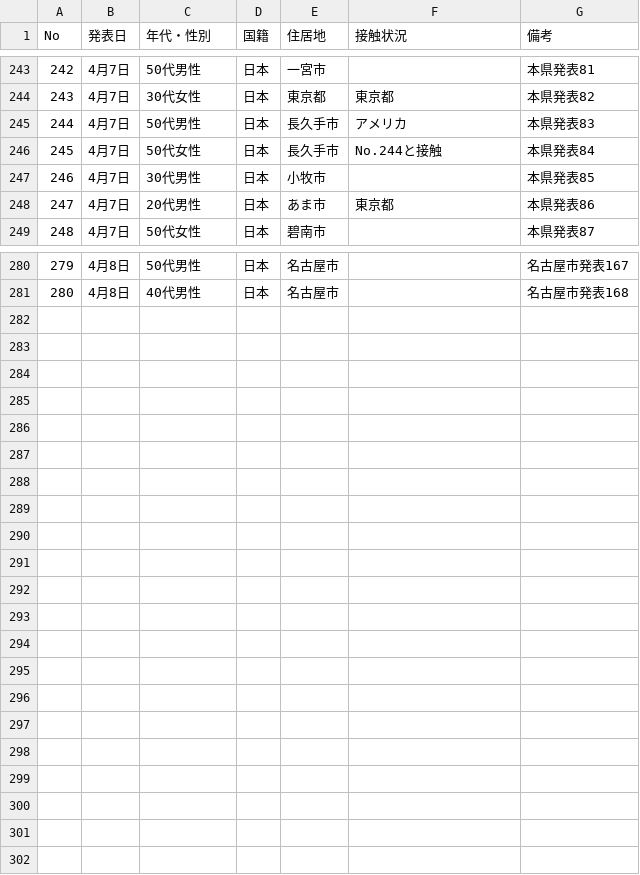
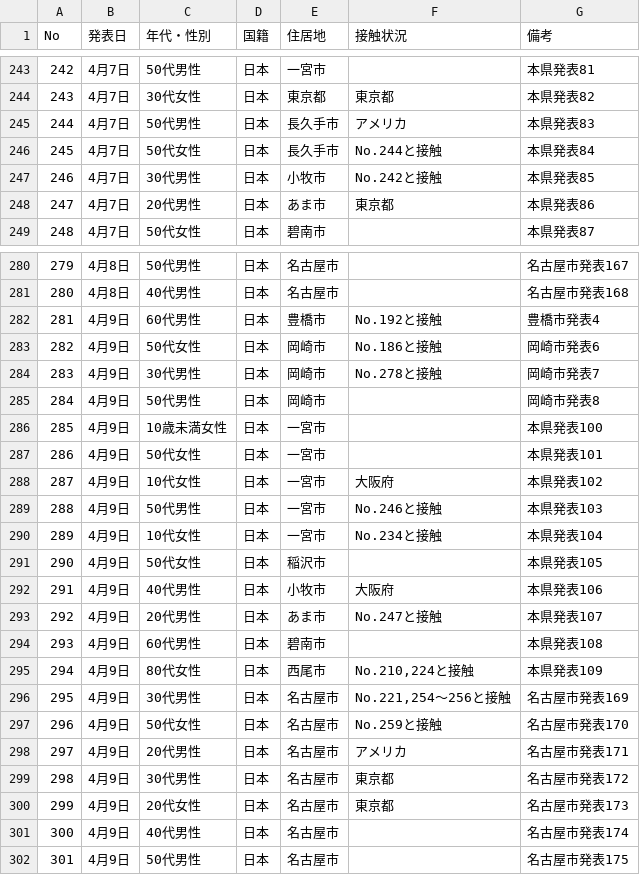
Before and after one commit to code4nagoya/covid19-scrape, a CSV file: source.csv, drawn as a sheet; only a part is shown, gaps mark what is left out; the diff covers the shown part only.

```diff
--- a/source.csv
+++ b/source.csv
@@ -244,5 +244,5 @@ No,発表日,年代・性別,国籍,住居地,接触状況,備考
 243,4月7日,30代女性,日本,東京都,東京都,本県発表82
-244,4月7日,50代男性,日本,⻑久⼿市,アメリカ,本県発表83
-245,4月7日,50代女性,日本,⻑久⼿市,No.244と接触,本県発表84
-246,4月7日,30代男性,日本,小牧市,,本県発表85
+244,4月7日,50代男性,日本,⾧久手市,アメリカ,本県発表83
+245,4月7日,50代女性,日本,⾧久手市,No.244と接触,本県発表84
+246,4月7日,30代男性,日本,小牧市,No.242と接触,本県発表85
 247,4月7日,20代男性,日本,あま市,東京都,本県発表86
@@ -281 +281,22 @@ No,発表日,年代・性別,国籍,住居地,接触状況,備考
 280,4月8日,40代男性,日本,名古屋市,,名古屋市発表168
+281,4月9日,60代男性,日本,豊橋市,No.192と接触,豊橋市発表4
+282,4月9日,50代女性,日本,岡崎市,No.186と接触,岡崎市発表6
+283,4月9日,30代男性,日本,岡崎市,No.278と接触,岡崎市発表7
+284,4月9日,50代男性,日本,岡崎市,,岡崎市発表8
+285,4月9日,10歳未満女性,日本,一宮市,,本県発表100
+286,4月9日,50代女性,日本,一宮市,,本県発表101
+287,4月9日,10代女性,日本,一宮市,大阪府,本県発表102
+288,4月9日,50代男性,日本,一宮市,No.246と接触,本県発表103
+289,4月9日,10代女性,日本,一宮市,No.234と接触,本県発表104
+290,4月9日,50代女性,日本,稲沢市,,本県発表105
+291,4月9日,40代男性,日本,小牧市,大阪府,本県発表106
+292,4月9日,20代男性,日本,あま市,No.247と接触,本県発表107
+293,4月9日,60代男性,日本,碧南市,,本県発表108
+294,4月9日,80代女性,日本,西尾市,"No.210,224と接触",本県発表109
+295,4月9日,30代男性,日本,名古屋市,"No.221,254～256と接触",名古屋市発表169
+296,4月9日,50代女性,日本,名古屋市,No.259と接触,名古屋市発表170
+297,4月9日,20代男性,日本,名古屋市,アメリカ,名古屋市発表171
+298,4月9日,30代男性,日本,名古屋市,東京都,名古屋市発表172
+299,4月9日,20代女性,日本,名古屋市,東京都,名古屋市発表173
+300,4月9日,40代男性,日本,名古屋市,,名古屋市発表174
+301,4月9日,50代男性,日本,名古屋市,,名古屋市発表175
```
Also changed, not shown: 21 edited cells elsewhere in this file, 2 other files.
